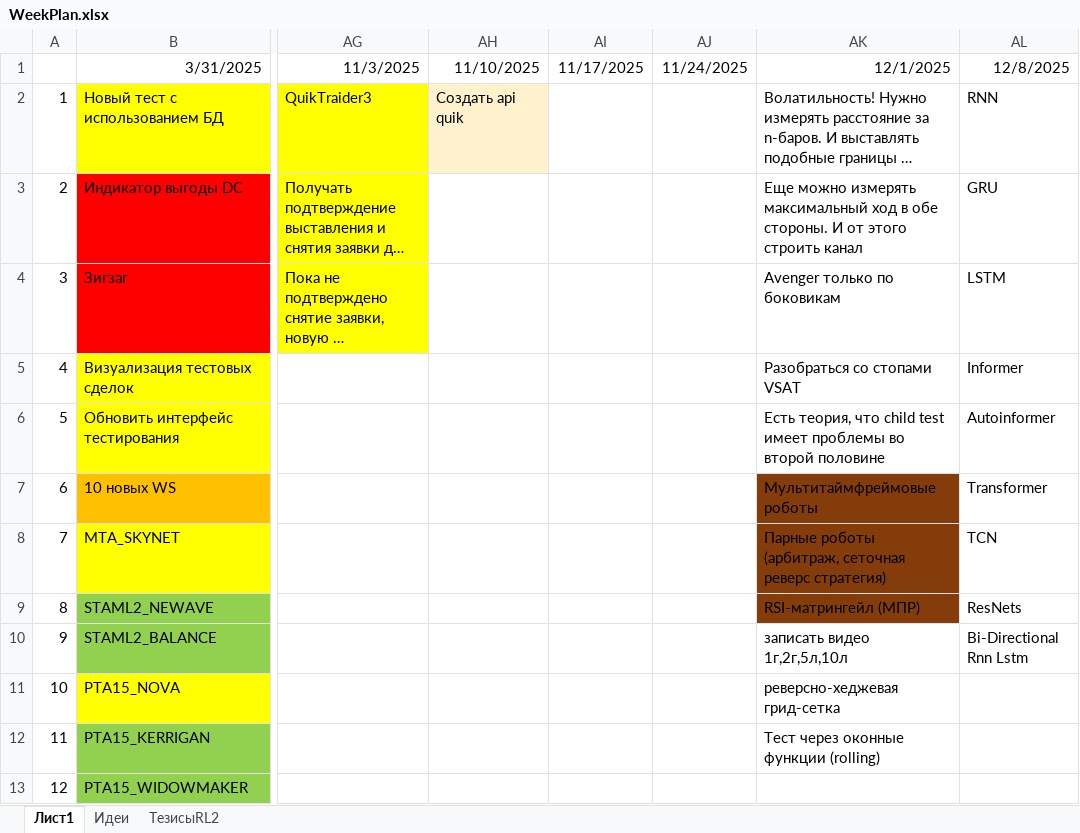
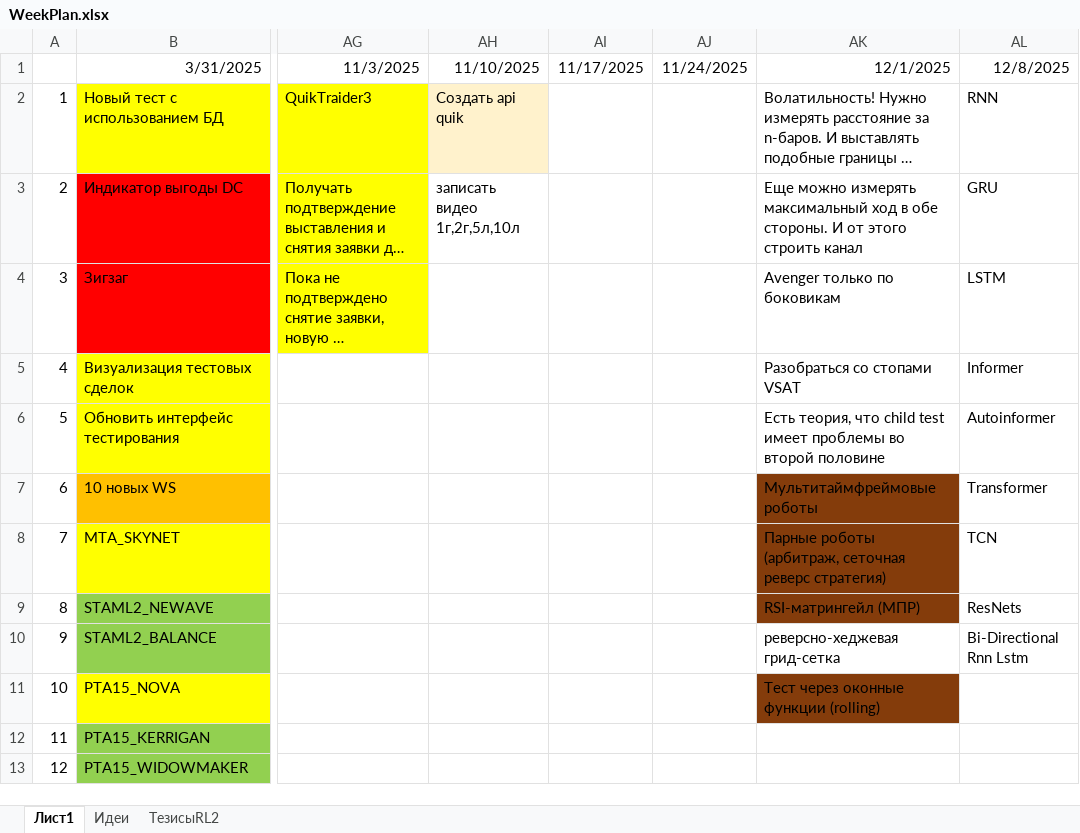
Before and after one commit to Anubis1Good/RichLaughter2, an Excel workbook: _other/WeekPlan.xlsx, sheet Лист1, drawn as a sheet; only a part is shown, gaps mark what is left out; long unchanged cells end in …; values as stored, in another font and other column widths than the file's, no borders; the diff names each change by its address in the sheet, - before the commit and + after, or states it on an @@ line.

```diff
--- a/_other/WeekPlan.xlsx (sheet Лист1)
+++ b/_other/WeekPlan.xlsx (sheet Лист1)
-AH3: (empty)
+AH3: записать видео 1г,2г,5л,10л
-AK10: записать видео 1г,2г,5л,10л
+AK10: реверсно-хеджевая грид-сетка
-AK11: реверсно-хеджевая грид-сетка
+AK11: Тест через оконные функции (rolling)
-AK11 fill: none
+AK11 fill: #843C0B
-AK12: Тест через оконные функции (rolling)
+AK12: (empty)
```
Also changed, not shown: 3 other files.
